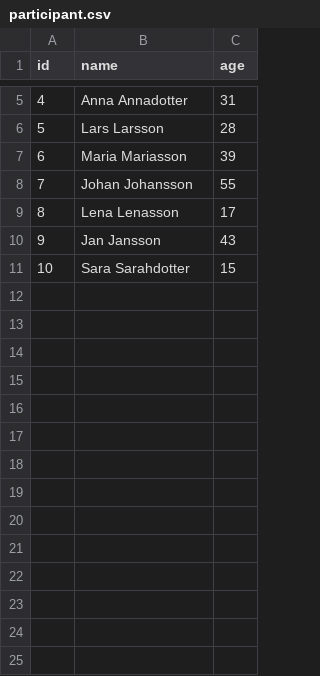
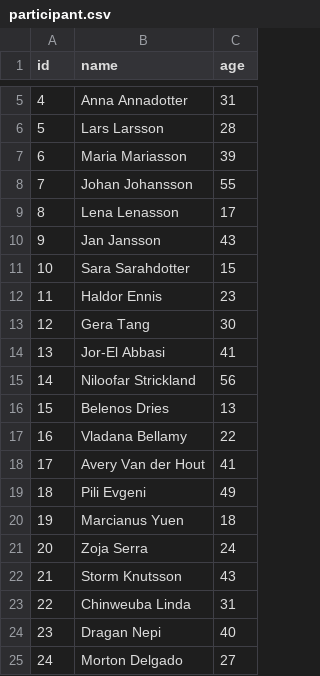
Before and after one commit to Bananenn/PA2-1DV503, a CSV file: participant.csv, drawn as a sheet; only a part is shown, gaps mark what is left out.

Commit message:
New data, fixed some queries

```diff
--- a/participant.csv
+++ b/participant.csv
@@ -11 +11,15 @@ id,name,age
 10,Sara Sarahdotter,15
+11,Haldor Ennis,23
+12,Gera Tang,30
+13,Jor-El Abbasi,41
+14,Niloofar Strickland,56
+15,Belenos Dries,13
+16,Vladana Bellamy,22
+17,Avery Van der Hout,41
+18,Pili Evgeni,49
+19,Marcianus Yuen,18
+20,Zoja Serra,24
+21,Storm Knutsson,43
+22,Chinweuba Linda,31
+23,Dragan Nepi,40
+24,Morton Delgado,27
```
Also changed, not shown: scoreboard.csv, 4 other files.
